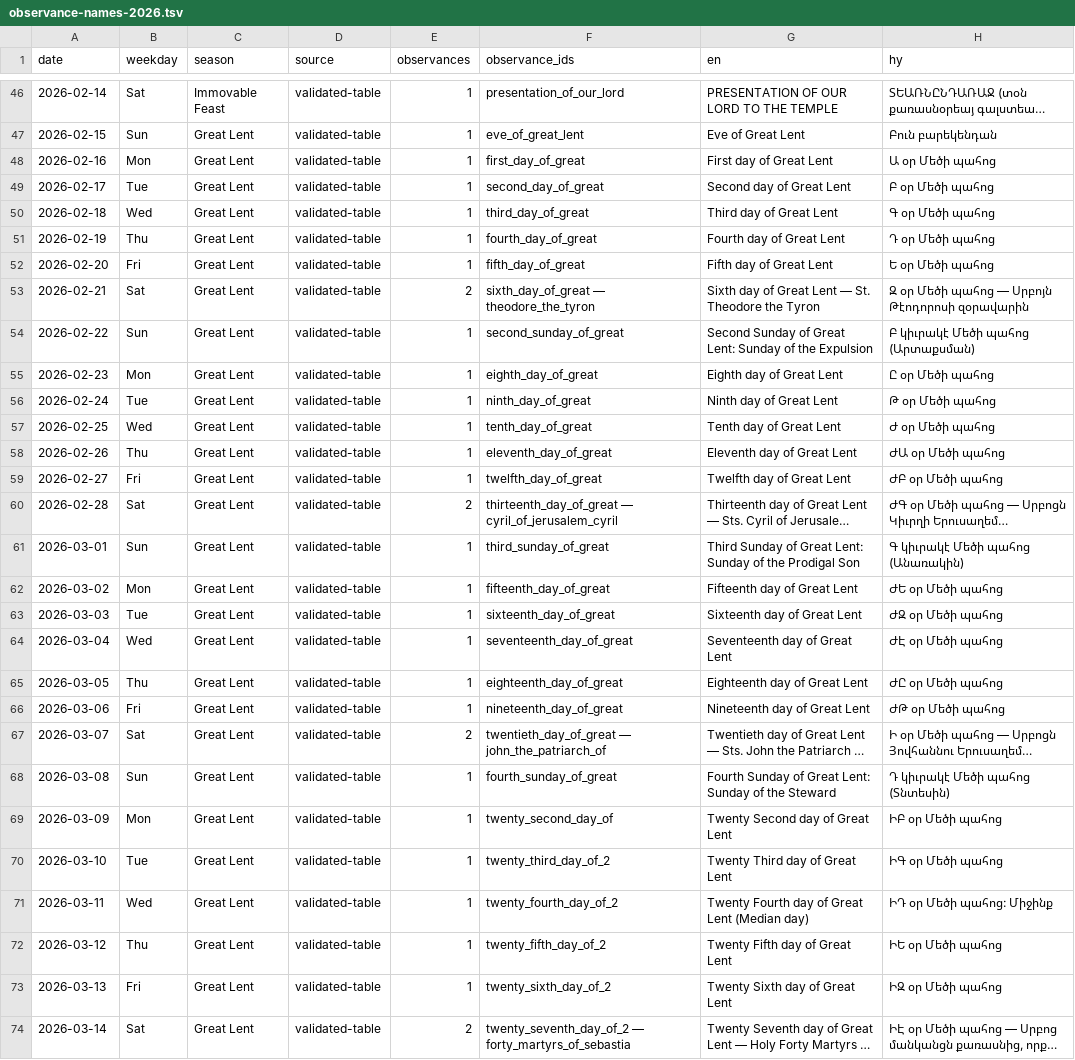
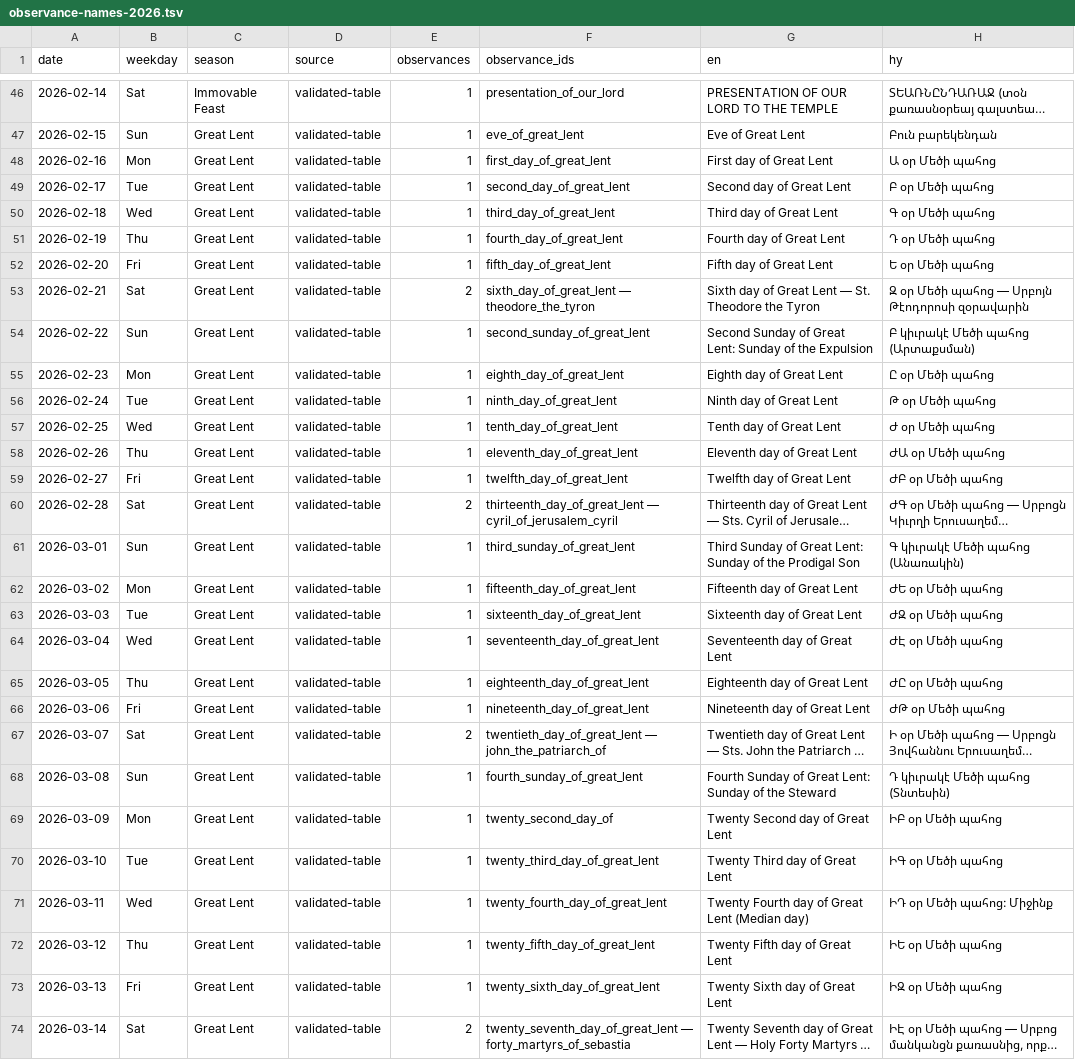
Before and after one commit to andylitalo/armenian-lectionary, a TSV file: docs/observance-names-2026.tsv, drawn as a sheet; only a part is shown, gaps mark what is left out; long unchanged cells end in …; the diff covers the shown part only; the diff names each change by its address in the sheet, - before the commit and + after, or states it on an @@ line.

```diff
--- a/docs/observance-names-2026.tsv
+++ b/docs/observance-names-2026.tsv
-F48 (observance_ids): first_day_of_great
+F48 (observance_ids): first_day_of_great_lent
-F49 (observance_ids): second_day_of_great
+F49 (observance_ids): second_day_of_great_lent
-F50 (observance_ids): third_day_of_great
+F50 (observance_ids): third_day_of_great_lent
-F51 (observance_ids): fourth_day_of_great
+F51 (observance_ids): fourth_day_of_great_lent
-F52 (observance_ids): fifth_day_of_great
+F52 (observance_ids): fifth_day_of_great_lent
-F53 (observance_ids): sixth_day_of_great — theodore_the_tyron
+F53 (observance_ids): sixth_day_of_great_lent — theodore_the_tyron
-F54 (observance_ids): second_sunday_of_great
+F54 (observance_ids): second_sunday_of_great_lent
-F55 (observance_ids): eighth_day_of_great
+F55 (observance_ids): eighth_day_of_great_lent
-F56 (observance_ids): ninth_day_of_great
+F56 (observance_ids): ninth_day_of_great_lent
-F57 (observance_ids): tenth_day_of_great
+F57 (observance_ids): tenth_day_of_great_lent
-F58 (observance_ids): eleventh_day_of_great
+F58 (observance_ids): eleventh_day_of_great_lent
-F59 (observance_ids): twelfth_day_of_great
+F59 (observance_ids): twelfth_day_of_great_lent
-F60 (observance_ids): thirteenth_day_of_great — cyril_of_jerusalem_cyril
+F60 (observance_ids): thirteenth_day_of_great_lent — cyril_of_jerusalem_cyril
-F61 (observance_ids): third_sunday_of_great
+F61 (observance_ids): third_sunday_of_great_lent
-F62 (observance_ids): fifteenth_day_of_great
+F62 (observance_ids): fifteenth_day_of_great_lent
-F63 (observance_ids): sixteenth_day_of_great
+F63 (observance_ids): sixteenth_day_of_great_lent
-F64 (observance_ids): seventeenth_day_of_great
+F64 (observance_ids): seventeenth_day_of_great_lent
-F65 (observance_ids): eighteenth_day_of_great
+F65 (observance_ids): eighteenth_day_of_great_lent
-F66 (observance_ids): nineteenth_day_of_great
+F66 (observance_ids): nineteenth_day_of_great_lent
-F67 (observance_ids): twentieth_day_of_great — john_the_patriarch_of
+F67 (observance_ids): twentieth_day_of_great_lent — john_the_patriarch_of
-F68 (observance_ids): fourth_sunday_of_great
+F68 (observance_ids): fourth_sunday_of_great_lent
-F70 (observance_ids): twenty_third_day_of_2
+F70 (observance_ids): twenty_third_day_of_great_lent
-F71 (observance_ids): twenty_fourth_day_of_2
+F71 (observance_ids): twenty_fourth_day_of_great_lent
-F72 (observance_ids): twenty_fifth_day_of_2
+F72 (observance_ids): twenty_fifth_day_of_great_lent
-F73 (observance_ids): twenty_sixth_day_of_2
+F73 (observance_ids): twenty_sixth_day_of_great_lent
-F74 (observance_ids): twenty_seventh_day_of_2 — forty_martyrs_of_sebastia
+F74 (observance_ids): twenty_seventh_day_of_great_lent — forty_martyrs_of_sebastia
```
Also changed, not shown: 68 edited cells elsewhere in this file, dev/observance_name_review.tsv, docs/observance-names-2027.tsv, 8 other files.
